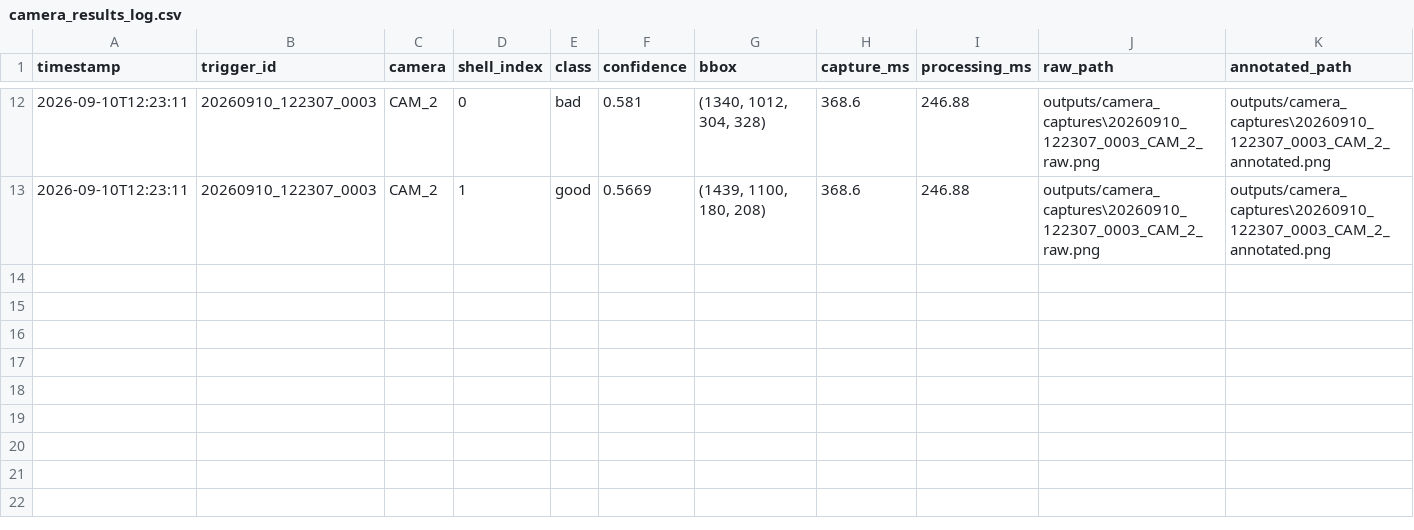
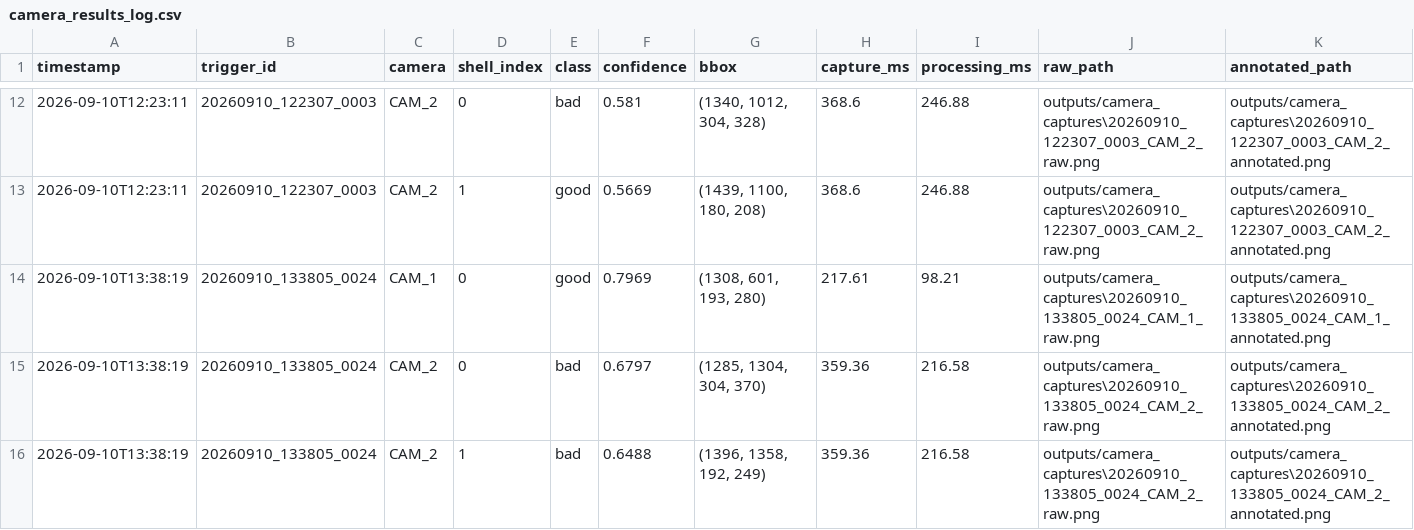
Before and after one commit to Sebastian-JE-Alexander/MarulaFruit, a CSV file: outputs/camera_results_log.csv, drawn as a sheet; only a part is shown, gaps mark what is left out; the diff names each change by its address in the sheet, - before the commit and + after, or states it on an @@ line.

```diff
--- a/outputs/camera_results_log.csv
+++ b/outputs/camera_results_log.csv
+row 14: 2026-09-10T13:38:19 | 20260910_133805_0024 | CAM_1 | 0 | good | 0.7969 | (1308, 601, 193, 280) | 217.61 | 98.21 | outputs/camera_captures\20260910_133805_0024_CAM_1_raw.png | outputs/camera_captures\20260910_133805_0024_CAM_1_annotated.png
+row 15: 2026-09-10T13:38:19 | 20260910_133805_0024 | CAM_2 | 0 | bad | 0.6797 | (1285, 1304, 304, 370) | 359.36 | 216.58 | outputs/camera_captures\20260910_133805_0024_CAM_2_raw.png | outputs/camera_captures\20260910_133805_0024_CAM_2_annotated.png
+row 16: 2026-09-10T13:38:19 | 20260910_133805_0024 | CAM_2 | 1 | bad | 0.6488 | (1396, 1358, 192, 249) | 359.36 | 216.58 | outputs/camera_captures\20260910_133805_0024_CAM_2_raw.png | outputs/camera_captures\20260910_133805_0024_CAM_2_annotated.png
```
Also changed, not shown: 1 other file.
